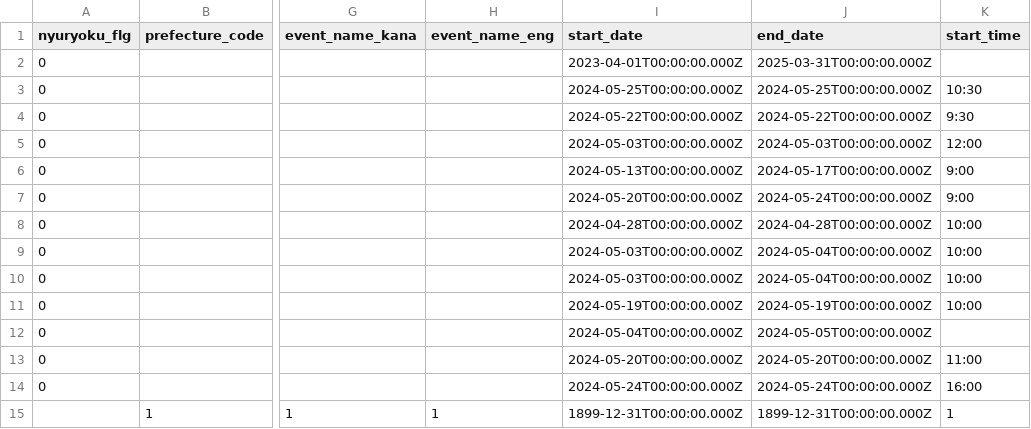
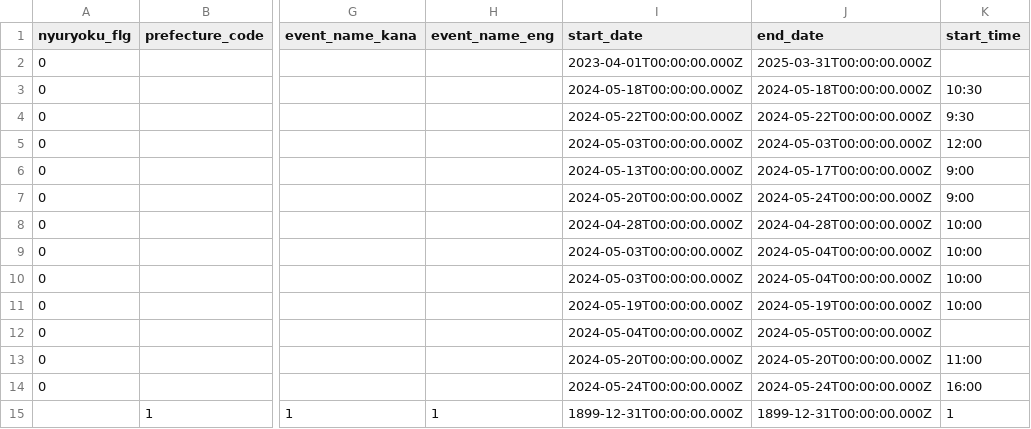
Before and after one commit to takamatsu-city/takamatsu-event-map, a CSV file: data.csv, drawn as a sheet; only a part is shown, gaps mark what is left out; the diff names each change by its address in the sheet, - before the commit and + after, or states it on an @@ line.

```diff
--- a/data.csv
+++ b/data.csv
-I3 (start_date): 2024-05-25T00:00:00.000Z
+I3 (start_date): 2024-05-18T00:00:00.000Z
-J3 (end_date): 2024-05-25T00:00:00.000Z
+J3 (end_date): 2024-05-18T00:00:00.000Z
```
Also changed, not shown: 1 other file.
